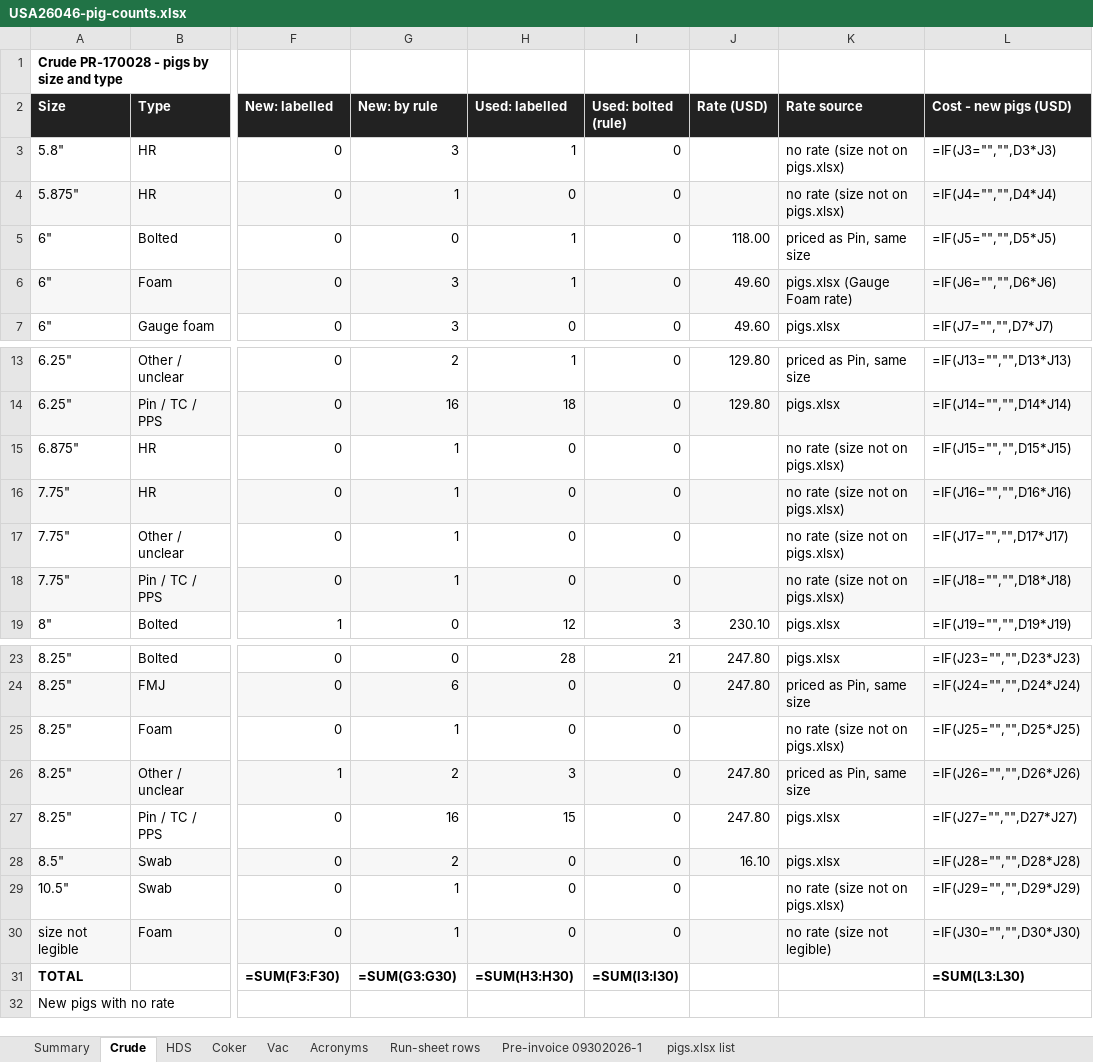
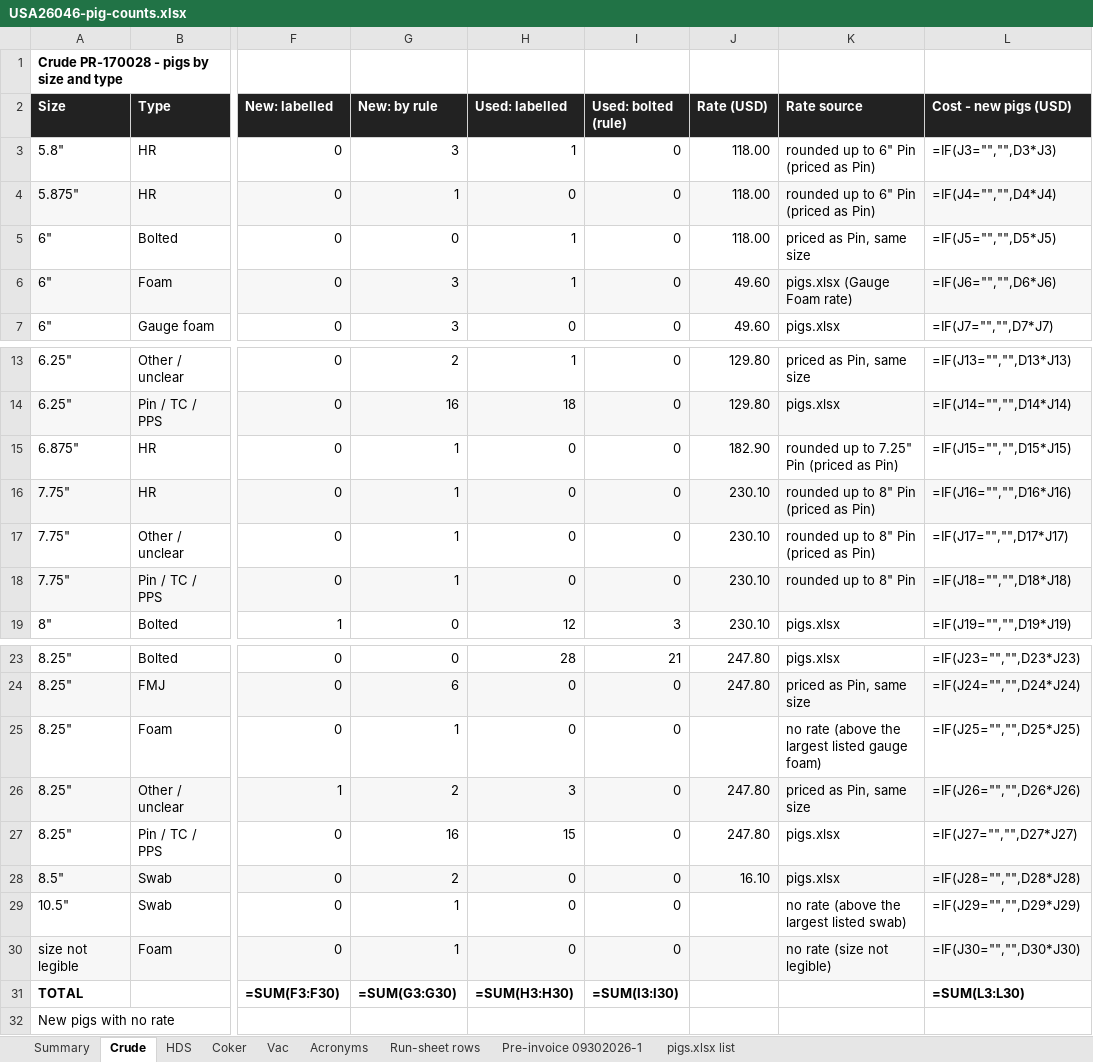
Before and after one commit to TheSkinz/obsidian-work, an Excel workbook: 02-facilities/Cenovus/Lima-OH/USA26046-pig-counts.xlsx, sheet Crude, drawn as a sheet; only a part is shown, gaps mark what is left out; values as stored, in another font and other column widths than the file's, no borders; formulas without a stored value are shown as written; the diff names each change by its address in the sheet, - before the commit and + after, or states it on an @@ line.

```diff
--- a/02-facilities/Cenovus/Lima-OH/USA26046-pig-counts.xlsx (sheet Crude)
+++ b/02-facilities/Cenovus/Lima-OH/USA26046-pig-counts.xlsx (sheet Crude)
-J3:J4 (Rate (USD)): (empty)
+J3:J4 (Rate (USD)): 118.00
-K3:K4 (Rate source): no rate (size not on pigs.xlsx)
+K3:K4 (Rate source): rounded up to 6" Pin (priced as Pin)
-J15 (Rate (USD)): (empty)
+J15 (Rate (USD)): 182.90
-K15 (Rate source): no rate (size not on pigs.xlsx)
+K15 (Rate source): rounded up to 7.25" Pin (priced as Pin)
-J16:J18 (Rate (USD)): (empty)
+J16:J18 (Rate (USD)): 230.10
-K16:K17 (Rate source): no rate (size not on pigs.xlsx)
+K16:K17 (Rate source): rounded up to 8" Pin (priced as Pin)
-K18 (Rate source): no rate (size not on pigs.xlsx)
+K18 (Rate source): rounded up to 8" Pin
-K25 (Rate source): no rate (size not on pigs.xlsx)
+K25 (Rate source): no rate (above the largest listed gauge foam)
-K29 (Rate source): no rate (size not on pigs.xlsx)
+K29 (Rate source): no rate (above the largest listed swab)
```
Also changed, not shown: sheet Coker, sheet Vac, sheet HDS, sheet Summary.
